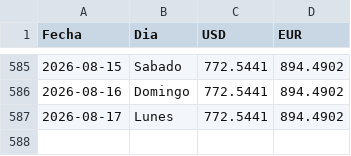
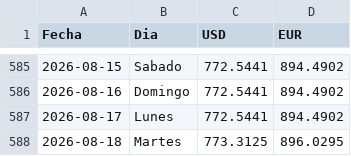
Before and after one commit to boadar/reporte-cobranza, a CSV file: data/tasas_bcv.csv, drawn as a sheet; only a part is shown, gaps mark what is left out.

Commit message:
tasas BCV al 2026-08-18 (USD 773.3125)

```diff
--- a/data/tasas_bcv.csv
+++ b/data/tasas_bcv.csv
@@ -587 +587,2 @@ Fecha,Dia,USD,EUR
 2026-08-17,Lunes,772.5441,894.4902
+2026-08-18,Martes,773.3125,896.0295
```
Also changed, not shown: 1 other file.
